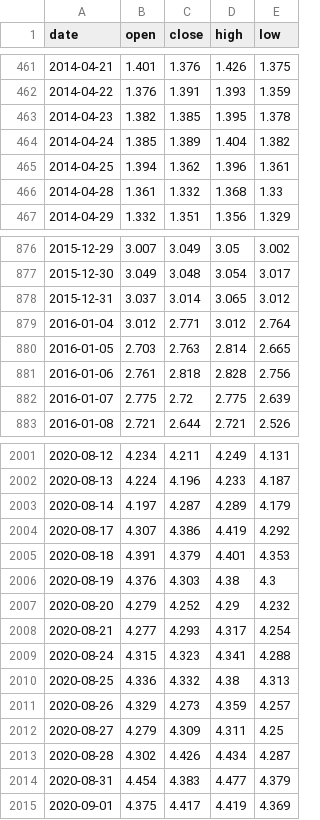
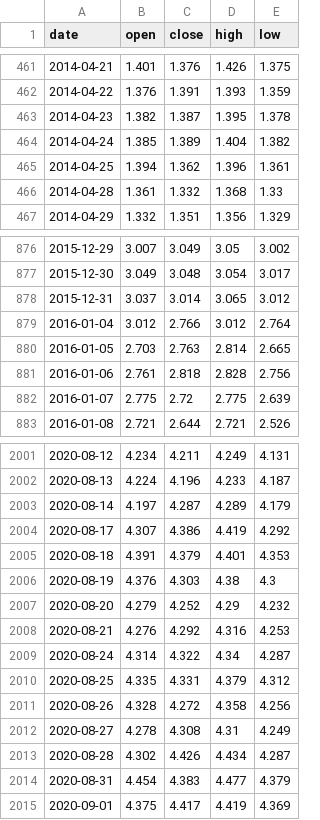
Before and after one commit to lovweiyi/ipo-auto-report, a CSV file: etf-bullbear/data/etf_history/sh510300.csv, drawn as a sheet; only a part is shown, gaps mark what is left out.

```diff
--- a/etf-bullbear/data/etf_history/sh510300.csv
+++ b/etf-bullbear/data/etf_history/sh510300.csv
@@ -462,3 +462,3 @@ date,open,close,high,low
 2014-04-22,1.376,1.391,1.393,1.359
-2014-04-23,1.382,1.385,1.395,1.378
+2014-04-23,1.382,1.387,1.395,1.378
 2014-04-24,1.385,1.389,1.404,1.382
@@ -878,3 +878,3 @@ date,open,close,high,low
 2015-12-31,3.037,3.014,3.065,3.012
-2016-01-04,3.012,2.771,3.012,2.764
+2016-01-04,3.012,2.766,3.012,2.764
 2016-01-05,2.703,2.763,2.814,2.665
@@ -2007,7 +2007,7 @@ date,open,close,high,low
 2020-08-20,4.279,4.252,4.29,4.232
-2020-08-21,4.277,4.293,4.317,4.254
-2020-08-24,4.315,4.323,4.341,4.288
-2020-08-25,4.336,4.332,4.38,4.313
-2020-08-26,4.329,4.273,4.359,4.257
-2020-08-27,4.279,4.309,4.311,4.25
+2020-08-21,4.276,4.292,4.316,4.253
+2020-08-24,4.314,4.322,4.34,4.287
+2020-08-25,4.335,4.331,4.379,4.312
+2020-08-26,4.328,4.272,4.358,4.256
+2020-08-27,4.278,4.308,4.31,4.249
 2020-08-28,4.302,4.426,4.434,4.287
```
Also changed, not shown: etf-bullbear/data/etf_history/sh510050.csv, etf-bullbear/data/etf_history/sh510880.csv, 2 other files.
